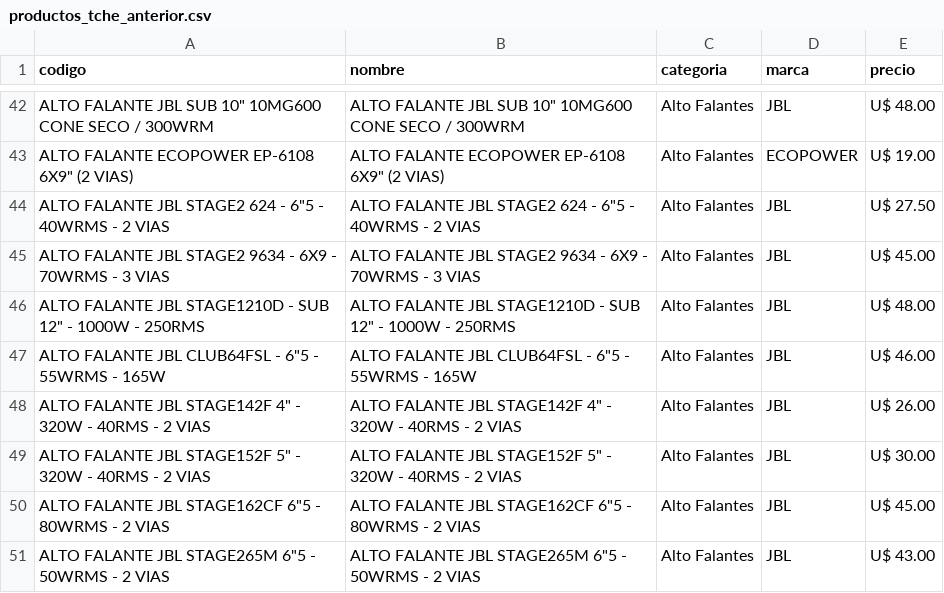
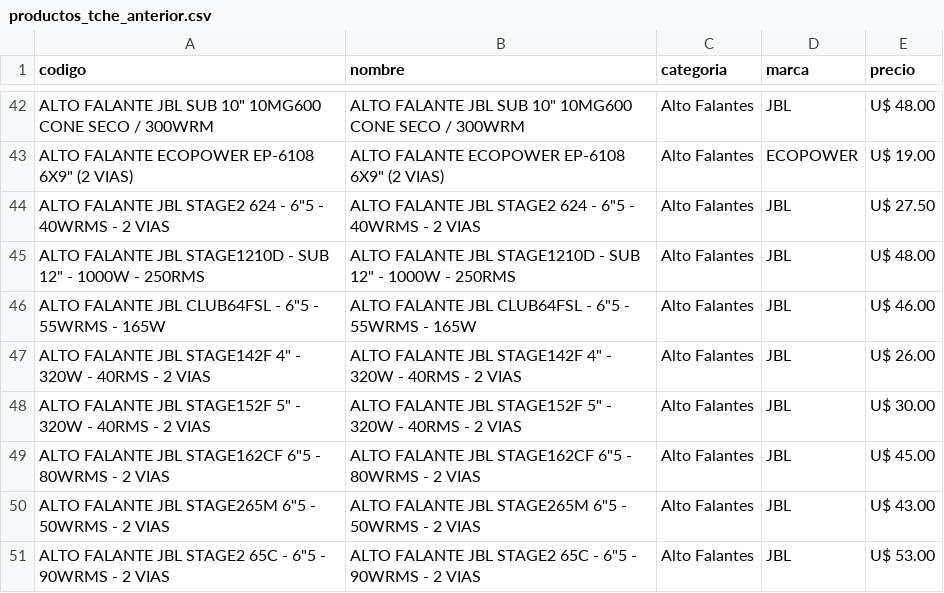
Before and after one commit to Gabrieluz1985/monitor-tcheloco, a CSV file: productos_tche_anterior.csv, drawn as a sheet; only a part is shown, gaps mark what is left out; the shorter side is filled out with more unchanged rows; the diff names each change by its address in the sheet, - before the commit and + after, or states it on an @@ line.

```diff
--- a/productos_tche_anterior.csv
+++ b/productos_tche_anterior.csv
-row 45: ALTO FALANTE JBL STAGE2 9634 - 6X9 - 70WRMS - 3 VIAS | ALTO FALANTE JBL STAGE2 9634 - 6X9 - 70WRMS - 3 VIAS | Alto Falantes | JBL | U$ 45.00
```
